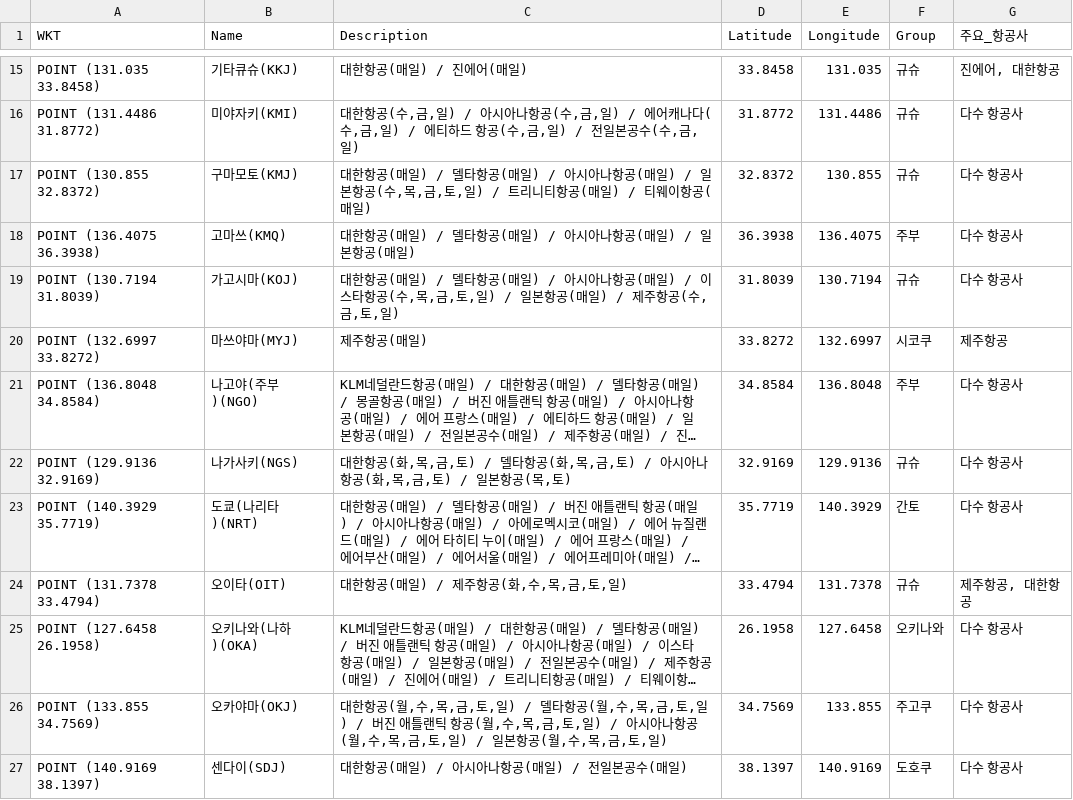
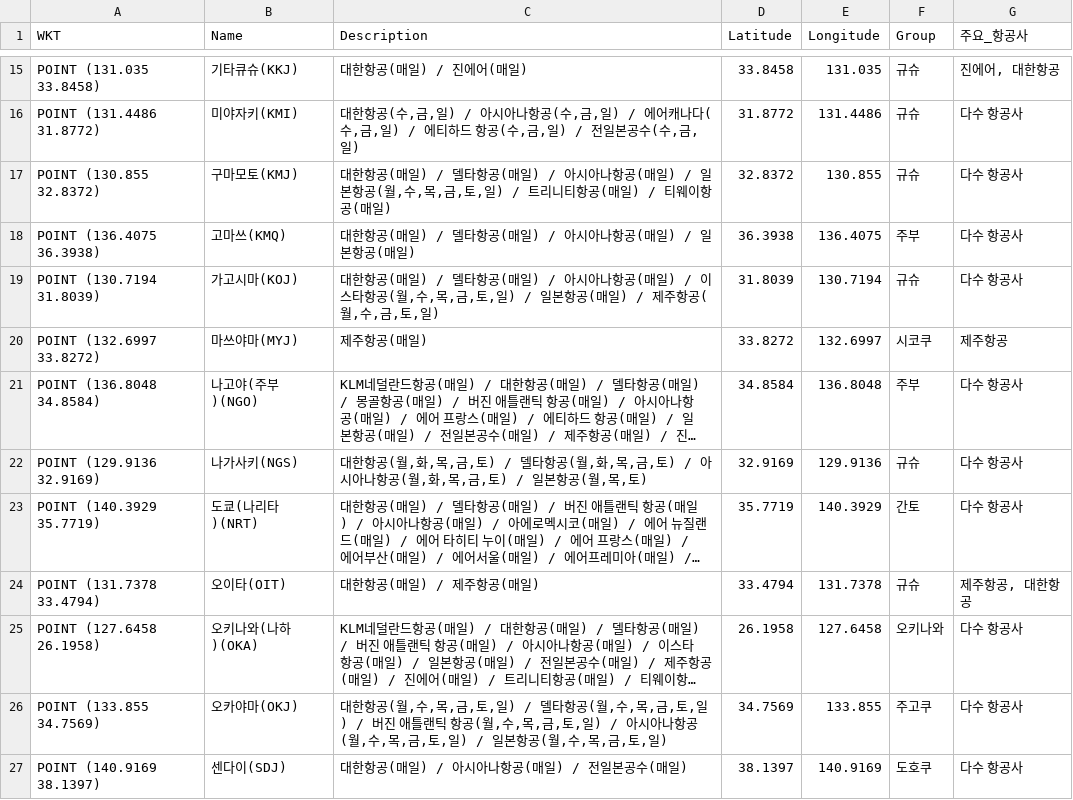
Before and after one commit to herbie4106/flight-tracker, a CSV file: japan_flight_for_map.csv, drawn as a sheet; only a part is shown, gaps mark what is left out; long unchanged cells end in …; the diff names each change by its address in the sheet, - before the commit and + after, or states it on an @@ line.

```diff
--- a/japan_flight_for_map.csv
+++ b/japan_flight_for_map.csv
-C17 (Description): …본항공(수,목,…
+C17 (Description): …본항공(월,수,목,…
-C19 (Description): …타항공(수,목,금,토,일) / 일본항공(매일) / 제주항공(수,금,…
+C19 (Description): …타항공(월,수,목,금,토,일) / 일본항공(매일) / 제주항공(월,수,금,…
-C22 (Description): …한항공(화,목,금,토) / 델타항공(화,목,금,토) / 아시아나항공(화,목,금,토) / 일본항공(목,토)
+C22 (Description): …한항공(월,화,목,금,토) / 델타항공(월,화,목,금,토) / 아시아나항공(월,화,목,금,토) / 일본항공(월,목,토)
-C24 (Description): 대한항공(매일) / 제주항공(화,수,목,금,토,일)
+C24 (Description): 대한항공(매일) / 제주항공(매일)
```
Also changed, not shown: 1 other file.
